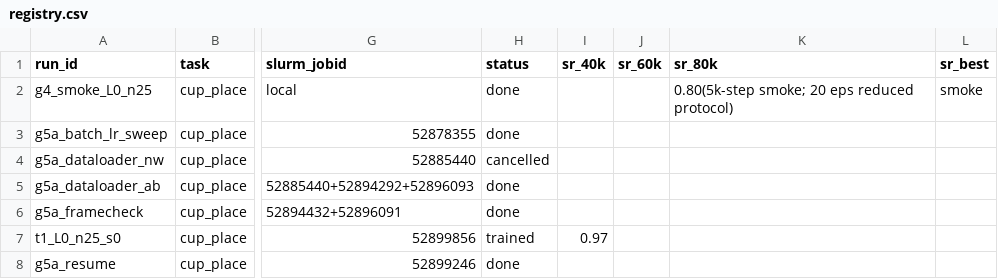
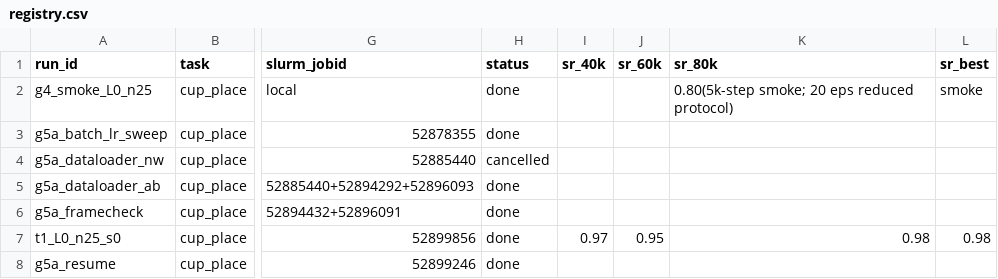
Before and after one commit to OliEfr/cost_of_generality, a CSV file: experiments/registry.csv, drawn as a sheet; only a part is shown, gaps mark what is left out; the diff names each change by its address in the sheet, - before the commit and + after, or states it on an @@ line.

Commit message:
D24 resolved: 40k/60k/80k = 0.97/0.95/0.98, last checkpoint is best and equals best-of-3; last-checkpoint-only protocol stands

```diff
--- a/experiments/registry.csv
+++ b/experiments/registry.csv
-H7 (status): trained
+H7 (status): done
-J7 (sr_60k): (empty)
+J7 (sr_60k): 0.95
-K7 (sr_80k): (empty)
+K7 (sr_80k): 0.98
-L7 (sr_best): (empty)
+L7 (sr_best): 0.98
```
Also changed, not shown: 1 other file.
